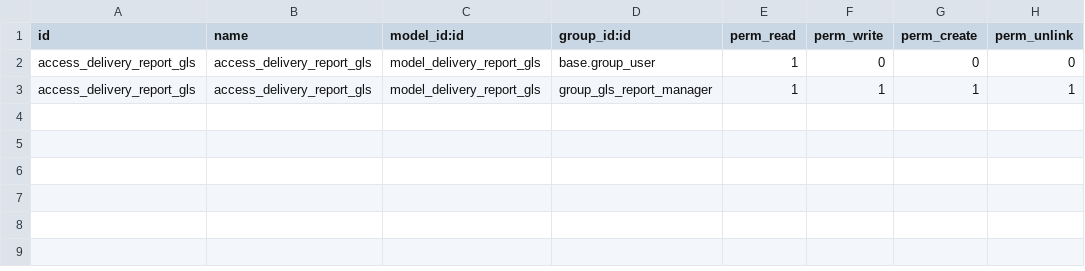
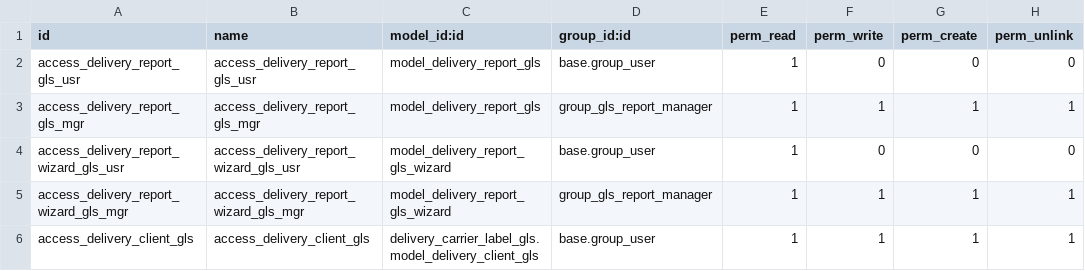
Before and after one commit to DorianMAG/delivery-carrier, a CSV file: delivery_carrier_label_gls/security/ir.model.access.csv, drawn as a sheet.

Commit message:
[MIG] delivery_carrier_label_gls: Migration to 16.0

```diff
--- a/delivery_carrier_label_gls/security/ir.model.access.csv
+++ b/delivery_carrier_label_gls/security/ir.model.access.csv
@@ -1,3 +1,6 @@
 id,name,model_id:id,group_id:id,perm_read,perm_write,perm_create,perm_unlink
-access_delivery_report_gls,access_delivery_report_gls,model_delivery_report_gls,base.group_user,1,0,0,0
-access_delivery_report_gls,access_delivery_report_gls,model_delivery_report_gls,group_gls_report_manager,1,1,1,1
+access_delivery_report_gls_usr,access_delivery_report_gls_usr,model_delivery_report_gls,base.group_user,1,0,0,0
+access_delivery_report_gls_mgr,access_delivery_report_gls_mgr,model_delivery_report_gls,group_gls_report_manager,1,1,1,1
+access_delivery_report_wizard_gls_usr,access_delivery_report_wizard_gls_usr,model_delivery_report_gls_wizard,base.group_user,1,0,0,0
+access_delivery_report_wizard_gls_mgr,access_delivery_report_wizard_gls_mgr,model_delivery_report_gls_wizard,group_gls_report_manager,1,1,1,1
+access_delivery_client_gls,access_delivery_client_gls,delivery_carrier_label_gls.model_delivery_client_gls,base.group_user,1,1,1,1
```
Also changed, not shown: 45 other files.
